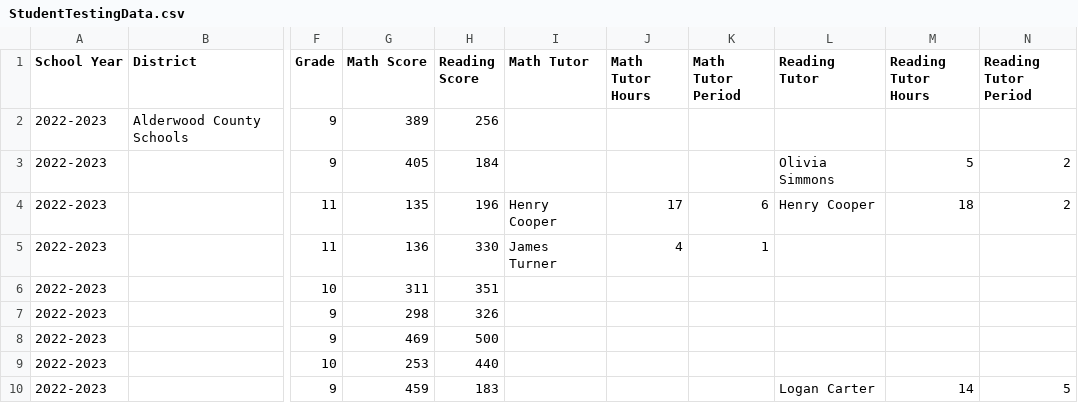
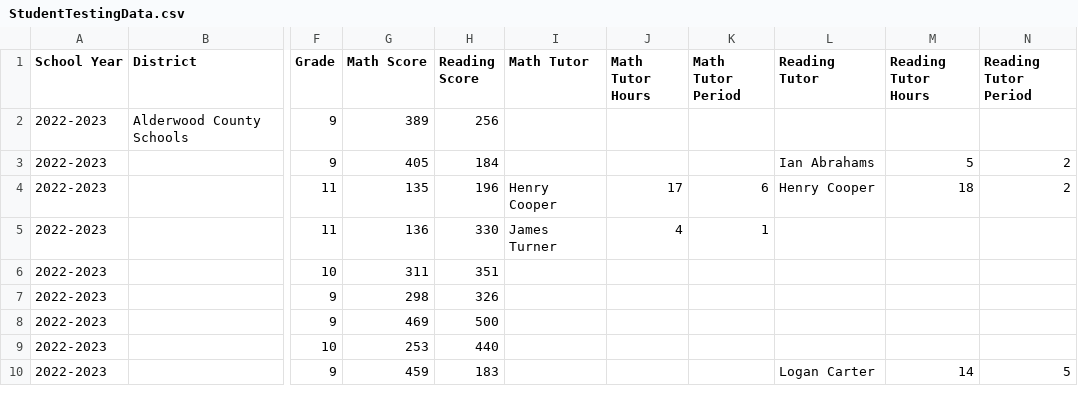
Before and after one commit to Monty10028/PowerBI-Files, a CSV file: StudentTestingData.csv, drawn as a sheet; only a part is shown, gaps mark what is left out; the diff names each change by its address in the sheet, - before the commit and + after, or states it on an @@ line.

Commit message:
Update StudentTestingData.csv

```diff
--- a/StudentTestingData.csv
+++ b/StudentTestingData.csv
-L3 (Reading Tutor): Olivia Simmons
+L3 (Reading Tutor): Ian Abrahams
```
